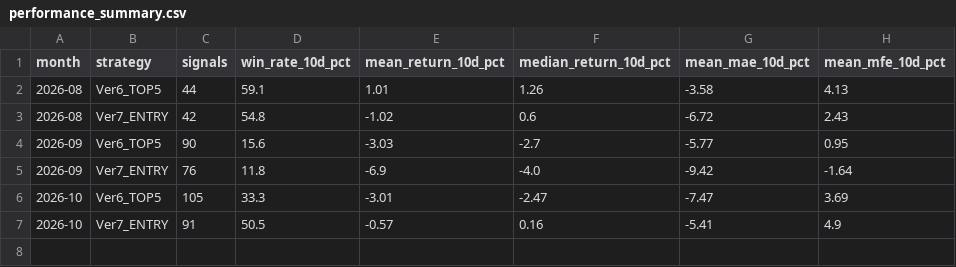
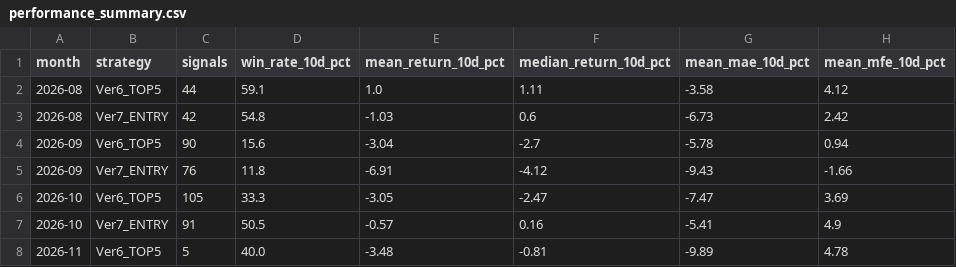
Before and after one commit to izumi7139-ai/nikkei225-line-bot, a CSV file: data/performance_summary.csv, drawn as a sheet.

```diff
--- a/data/performance_summary.csv
+++ b/data/performance_summary.csv
@@ -1,7 +1,8 @@
 month,strategy,signals,win_rate_10d_pct,mean_return_10d_pct,median_return_10d_pct,mean_mae_10d_pct,mean_mfe_10d_pct
-2026-08,Ver6_TOP5,44,59.1,1.01,1.26,-3.58,4.13
-2026-08,Ver7_ENTRY,42,54.8,-1.02,0.6,-6.72,2.43
-2026-09,Ver6_TOP5,90,15.6,-3.03,-2.7,-5.77,0.95
-2026-09,Ver7_ENTRY,76,11.8,-6.9,-4.0,-9.42,-1.64
-2026-10,Ver6_TOP5,105,33.3,-3.01,-2.47,-7.47,3.69
+2026-08,Ver6_TOP5,44,59.1,1.0,1.11,-3.58,4.12
+2026-08,Ver7_ENTRY,42,54.8,-1.03,0.6,-6.73,2.42
+2026-09,Ver6_TOP5,90,15.6,-3.04,-2.7,-5.78,0.94
+2026-09,Ver7_ENTRY,76,11.8,-6.91,-4.12,-9.43,-1.66
+2026-10,Ver6_TOP5,105,33.3,-3.05,-2.47,-7.47,3.69
 2026-10,Ver7_ENTRY,91,50.5,-0.57,0.16,-5.41,4.9
+2026-11,Ver6_TOP5,5,40.0,-3.48,-0.81,-9.89,4.78
```
Also changed, not shown: data/signal_master.csv, reports/monthly/performance_summary.csv, 4 other files.
